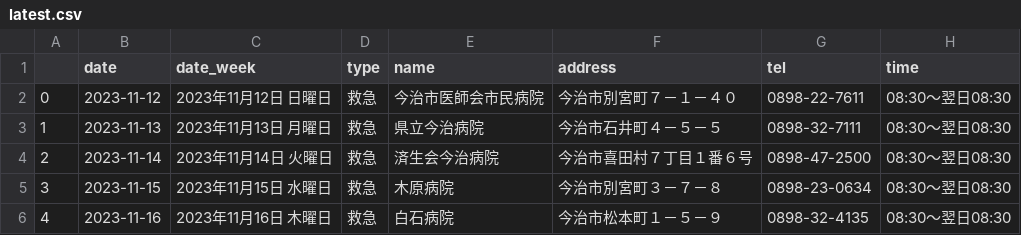
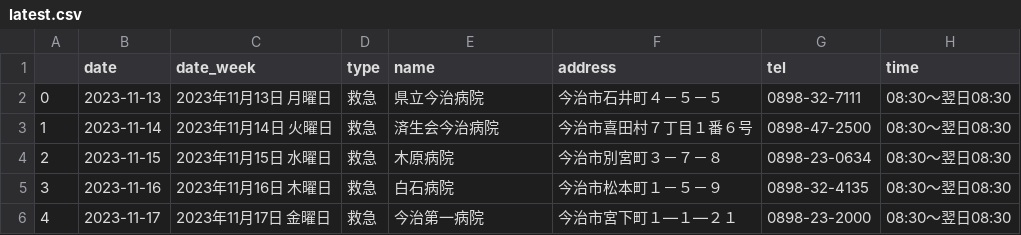
Before and after one commit to imabari/er-bot, a CSV file: latest.csv, drawn as a sheet; only a part is shown; the shorter side is filled out with more unchanged rows; removed rows and columns are numbered as before the commit, all else as after; the diff names each change by its address in the sheet, - before the commit and + after, or states it on an @@ line.

```diff
--- a/latest.csv
+++ b/latest.csv
-row 2: 0 | 2023-11-12 | 2023年11月12日 日曜日 | 救急 | 今治市医師会市民病院 | 今治市別宮町７－１－４０ | 0898-22-7611 | 08:30～翌日08:30
@@ column A renumbered from row 2 down @@
```
Also changed, not shown: 1 other file.
